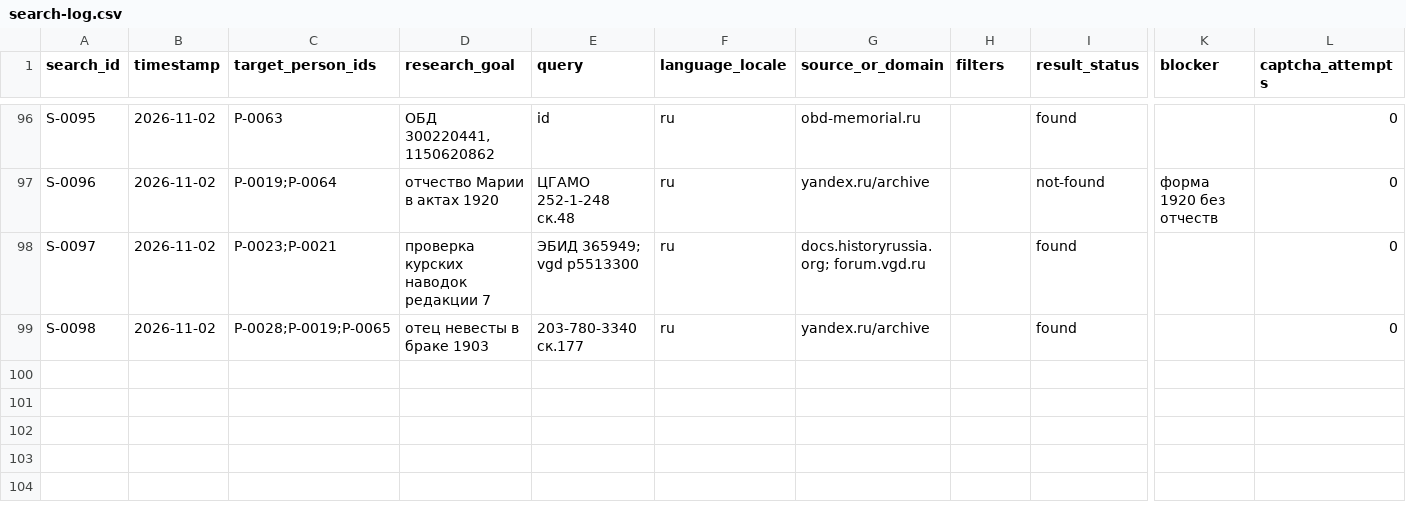
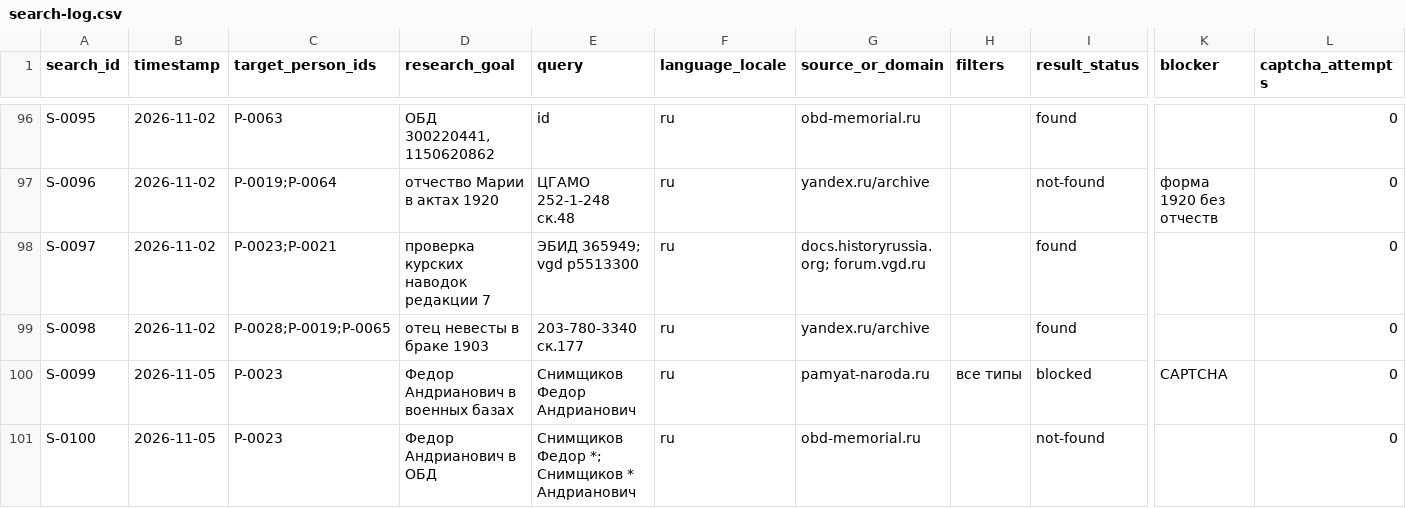
Before and after one commit to sokomishalov/komarova-genealogy, a CSV file: case/search-log.csv, drawn as a sheet; only a part is shown, gaps mark what is left out; rows hold the shown columns only; the diff names each change by its address in the sheet, - before the commit and + after, or states it on an @@ line.

```diff
--- a/case/search-log.csv
+++ b/case/search-log.csv
+row 100: S-0099 | 2026-11-05 | P-0023 | Федор Андрианович в военных базах | Снимщиков Федор Андрианович | ru | pamyat-naroda.ru | все типы | blocked | CAPTCHA | 0
+row 101: S-0100 | 2026-11-05 | P-0023 | Федор Андрианович в ОБД | Снимщиков Федор *; Снимщиков * Андрианович | ru | obd-memorial.ru |  | not-found |  | 0
```
Also changed, not shown: case/artifact-register.csv, case/claims-register.csv, 3 other files.
